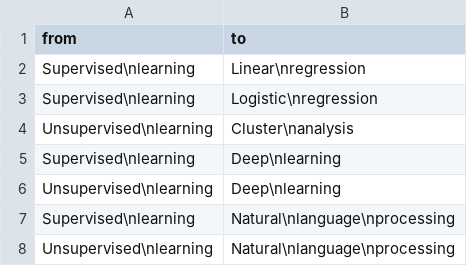
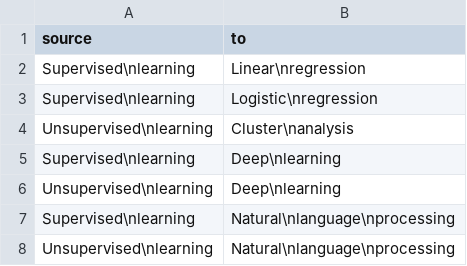
Before and after one commit to daniel-yj-yang/pyvis-network, a CSV file: pyvis_network/dataset/data/Machine_Learning_edges.csv, drawn as a sheet.

```diff
--- a/pyvis_network/dataset/data/Machine_Learning_edges.csv
+++ b/pyvis_network/dataset/data/Machine_Learning_edges.csv
@@ -1,2 +1,2 @@
-from,to
+source,to
 Supervised\nlearning,Linear\nregression
```
Also changed, not shown: 5 other files.
